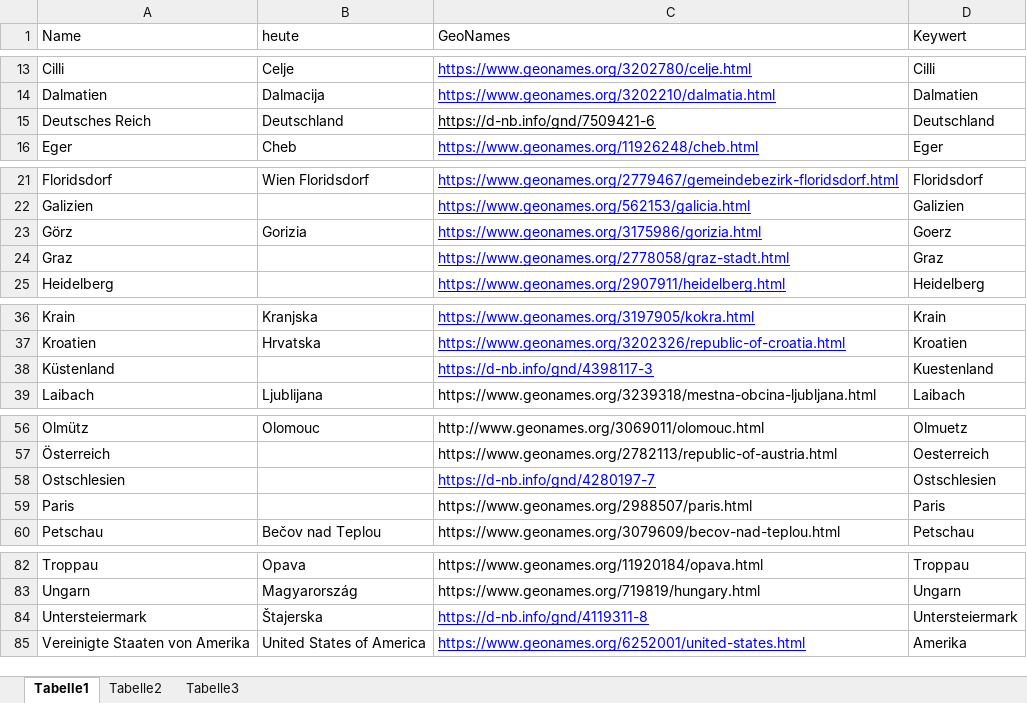
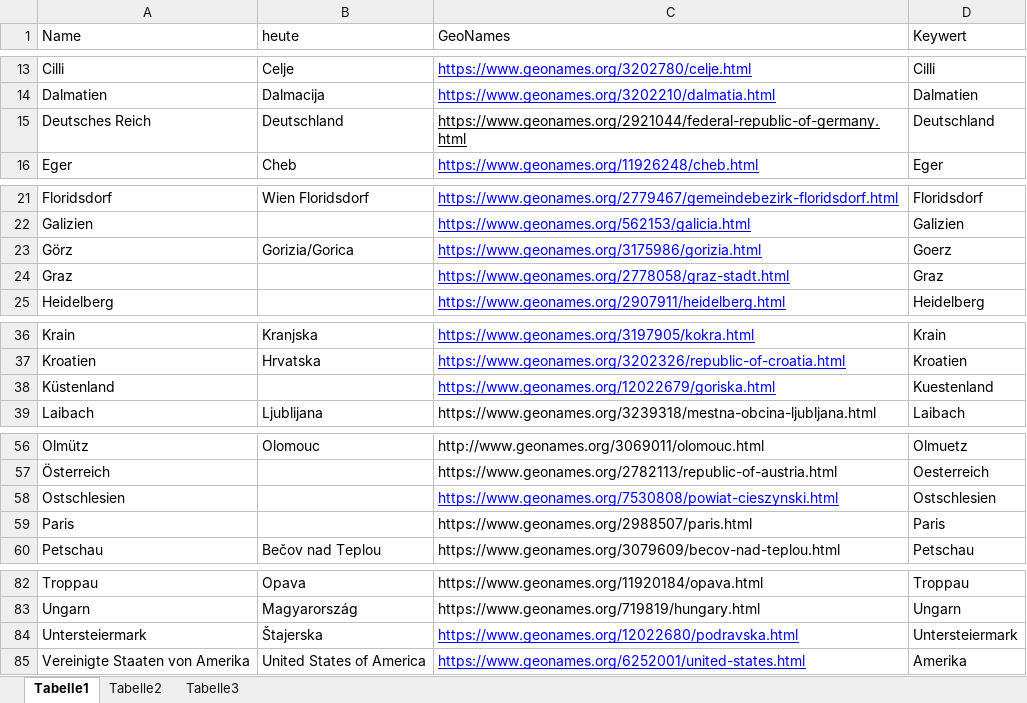
Before and after one commit to KfNGOe/baernreither-data, an Excel workbook: data/xlsx/Baernreither_Ortsregister_2023.xlsx, sheet Tabelle1, drawn as a sheet; only a part is shown, gaps mark what is left out; values as stored, in another font and other column widths than the file's, no borders; table styles not drawn; the diff names each change by its address in the sheet, - before the commit and + after, or states it on an @@ line.

Commit message:
Update Baernreither_Ortsregister_2023.xlsx
Korrekturen geonames Ortsregister

```diff
--- a/data/xlsx/Baernreither_Ortsregister_2023.xlsx (sheet Tabelle1)
+++ b/data/xlsx/Baernreither_Ortsregister_2023.xlsx (sheet Tabelle1)
-C15 (GeoNames): https://d-nb.info/gnd/7509421-6
+C15 (GeoNames): https://www.geonames.org/2921044/federal-republic-of-germany.html
-B23 (heute): Gorizia
+B23 (heute): Gorizia/Gorica
-C38 (GeoNames): https://d-nb.info/gnd/4398117-3
+C38 (GeoNames): https://www.geonames.org/12022679/goriska.html
-C58 (GeoNames): https://d-nb.info/gnd/4280197-7
+C58 (GeoNames): https://www.geonames.org/7530808/powiat-cieszynski.html
-C84 (GeoNames): https://d-nb.info/gnd/4119311-8
+C84 (GeoNames): https://www.geonames.org/12022680/podravska.html
```
